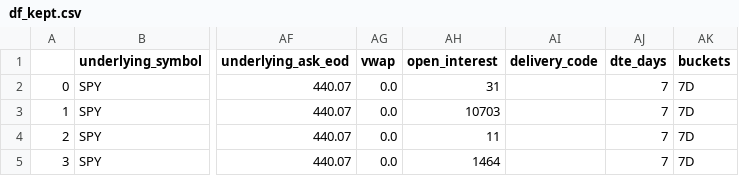
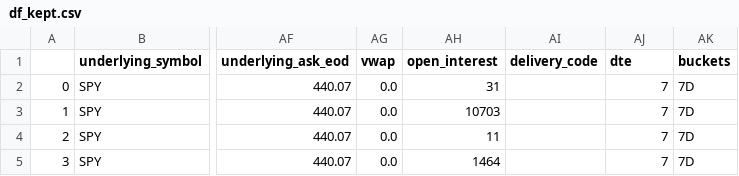
Before and after one commit to kevinefovi/Butterfly-arb-removal-with-OT, a CSV file: data/df_kept.csv, drawn as a sheet; only a part is shown, gaps mark what is left out; the diff names each change by its address in the sheet, - before the commit and + after, or states it on an @@ line.

```diff
--- a/data/df_kept.csv
+++ b/data/df_kept.csv
-AJ1: dte_days
+AJ1: dte
```
Also changed, not shown: 5 other files.
